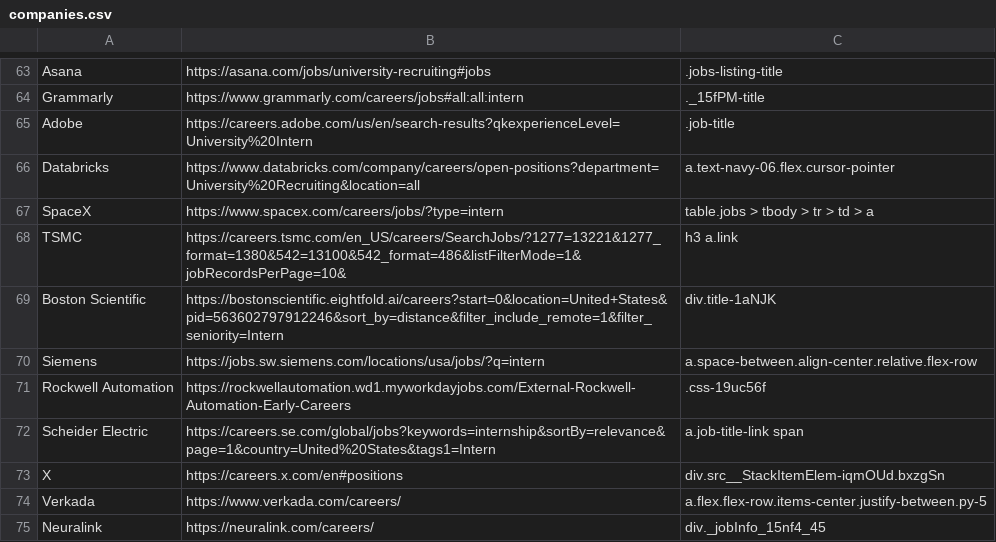
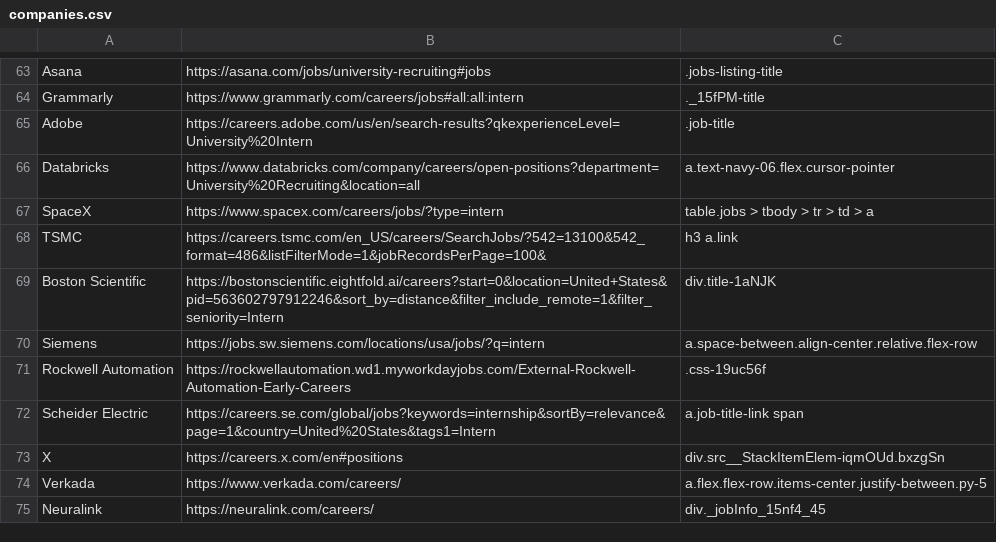
Before and after one commit to Ph1so/phlux2.0, a CSV file: companies.csv, drawn as a sheet; only a part is shown, gaps mark what is left out.

Commit message:
update tsmc link

```diff
--- a/companies.csv
+++ b/companies.csv
@@ -67,3 +67,3 @@ Databricks,https://www.databricks.com/company/careers/open-positions?department=
 SpaceX,https://www.spacex.com/careers/jobs/?type=intern,table.jobs > tbody > tr > td > a
-TSMC,https://careers.tsmc.com/en_US/careers/SearchJobs/?1277=13221&1277_format=1380&542=13100&542_format=486&listFilterMode=1&jobRecordsPerPage=10&,h3 a.link
+TSMC,https://careers.tsmc.com/en_US/careers/SearchJobs/?542=13100&542_format=486&listFilterMode=1&jobRecordsPerPage=100&,h3 a.link
 Boston Scientific,https://bostonscientific.eightfold.ai/careers?start=0&location=United+States&pid=563602797912246&sort_by=distance&filter_include_remote=1&filter_seniority=Intern,div.title-1aNJK
```
